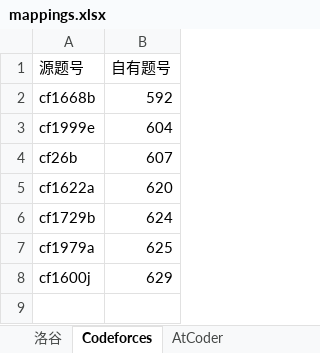
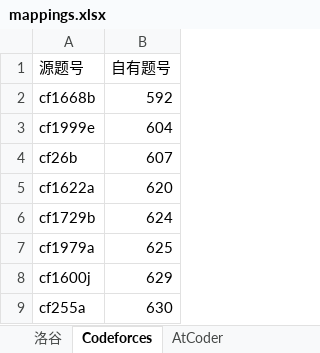
Before and after one commit to conanforever22/oj-resetta, an Excel workbook: mappings.xlsx, sheet Codeforces, drawn as a sheet; values as stored, in another font and other column widths than the file's, no borders; the diff names each change by its address in the sheet, - before the commit and + after, or states it on an @@ line.

Commit message:
update

```diff
--- a/mappings.xlsx (sheet Codeforces)
+++ b/mappings.xlsx (sheet Codeforces)
+row 9: cf255a | 630
```
